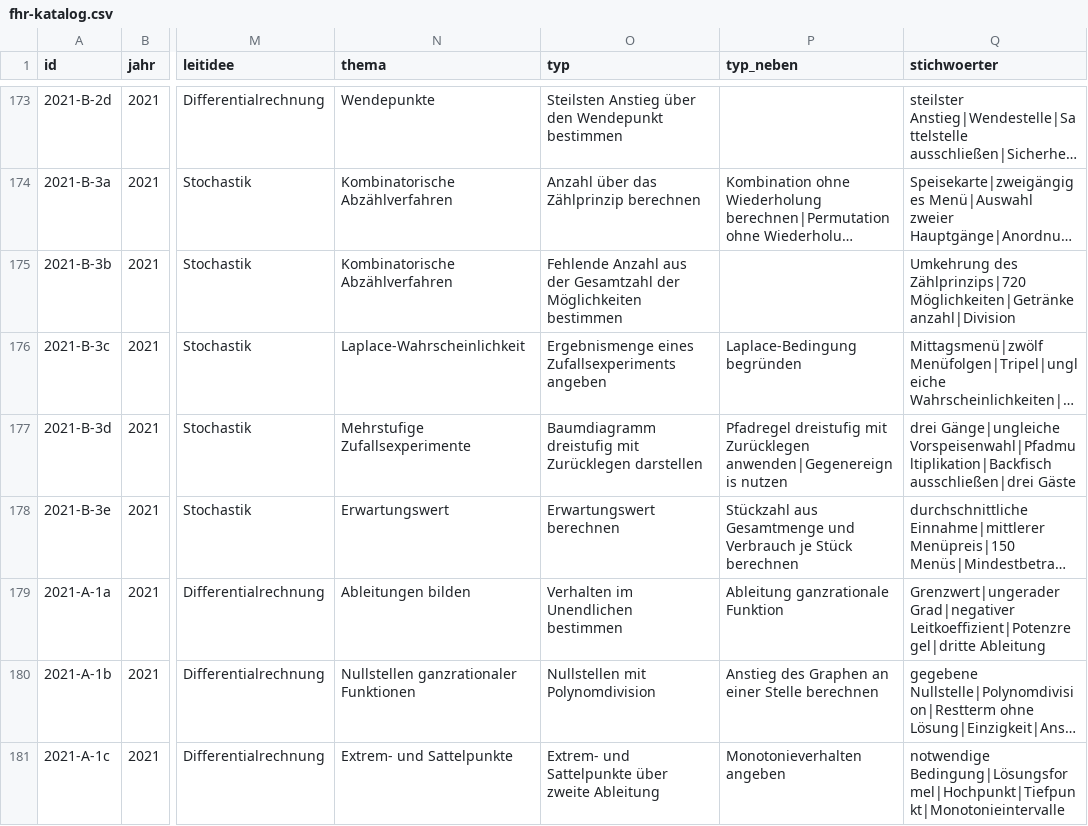
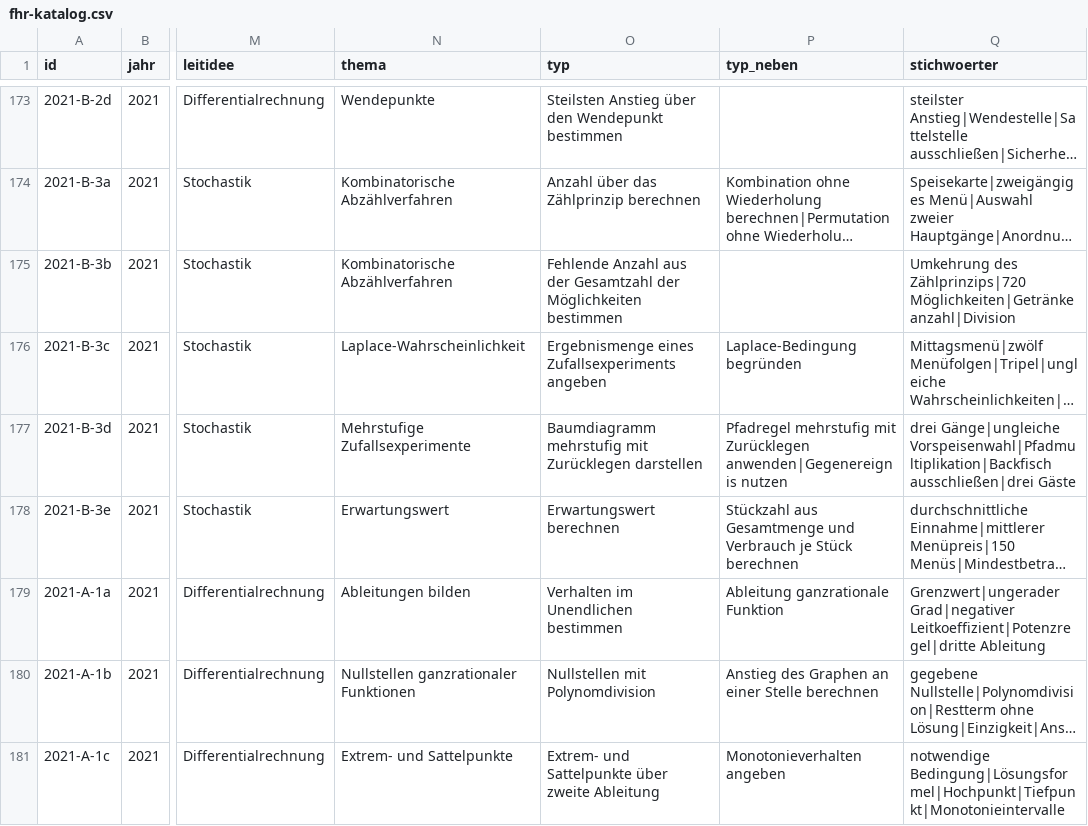
Before and after one commit to hz-0801/mathe-nachhilfe, a CSV file: fhr-katalog.csv, drawn as a sheet; only a part is shown, gaps mark what is left out; long unchanged cells end in …; the diff covers the shown part only; the diff names each change by its address in the sheet, - before the commit and + after, or states it on an @@ line.

```diff
--- a/fhr-katalog.csv
+++ b/fhr-katalog.csv
-O177 (typ): Baumdiagramm dreistufig mit Zurücklegen…
+O177 (typ): Baumdiagramm mehrstufig mit Zurücklegen…
-P177 (typ_neben): Pfadregel dreistufig mit Zurücklegen…
+P177 (typ_neben): Pfadregel mehrstufig mit Zurücklegen…
```
Also changed, not shown: 20 edited cells elsewhere in this file, fhr-typen.csv, 2 other files.
